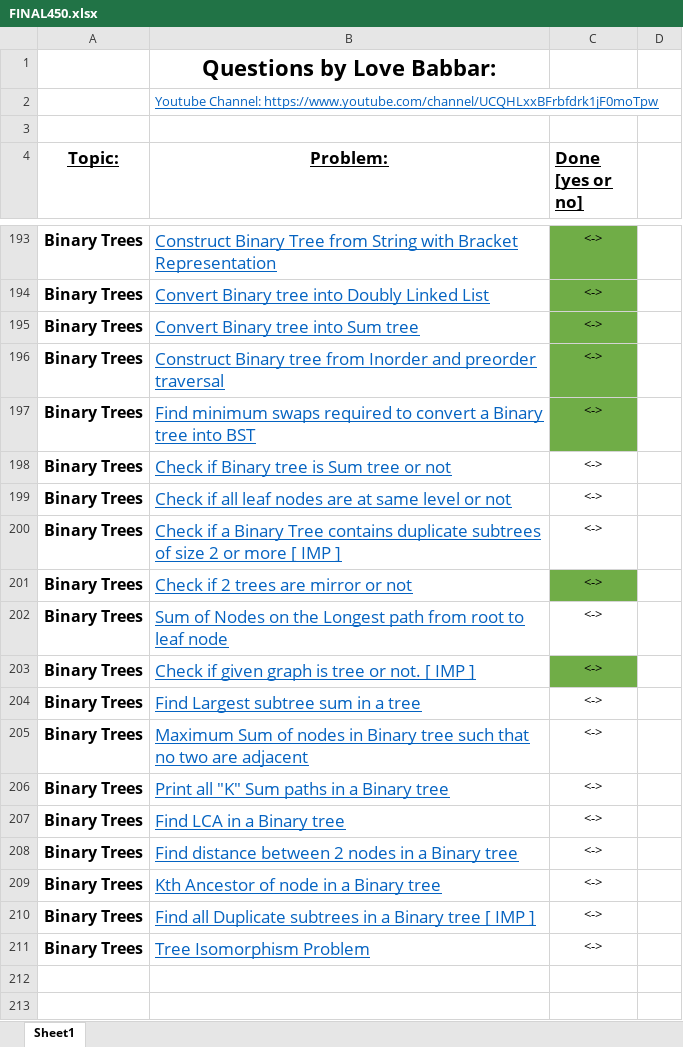
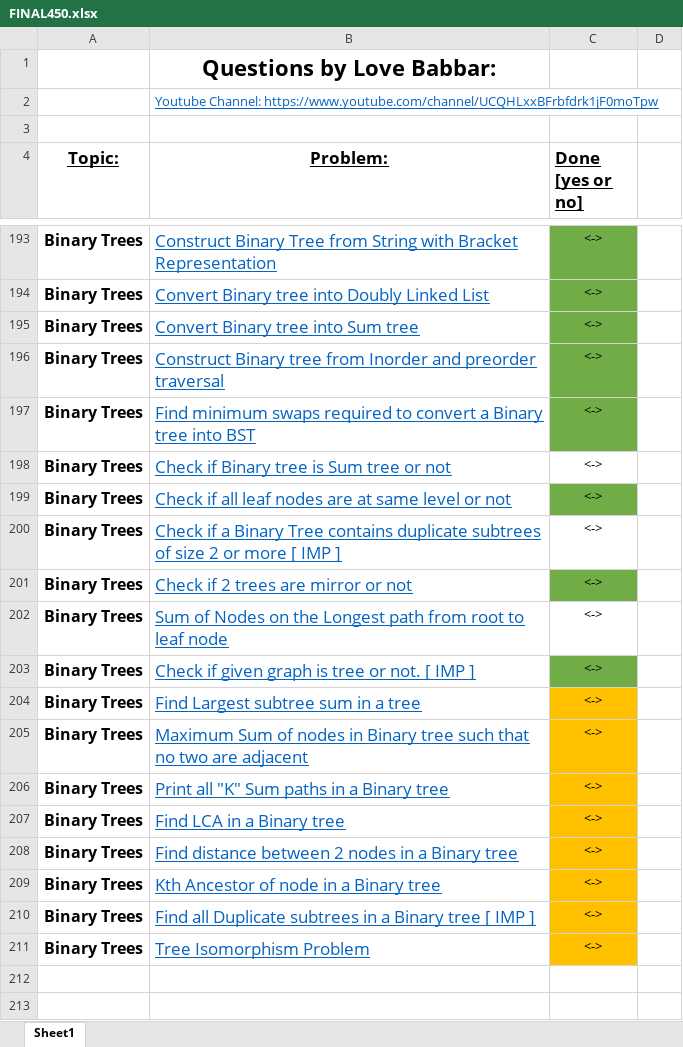
Before and after one commit to PrshntS/PREP, an Excel workbook: FINAL450.xlsx, sheet Sheet1, drawn as a sheet; only a part is shown, gaps mark what is left out; values as stored, in another font and other column widths than the file's, no borders; the diff names each change by its address in the sheet, - before the commit and + after, or states it on an @@ line.

```diff
--- a/FINAL450.xlsx (sheet Sheet1)
+++ b/FINAL450.xlsx (sheet Sheet1)
-C199 fill: none
+C199 fill: #70AD47
-C204:C211 fill: none
+C204:C211 fill: #FFC000
```
Also changed, not shown: 4 other files.
